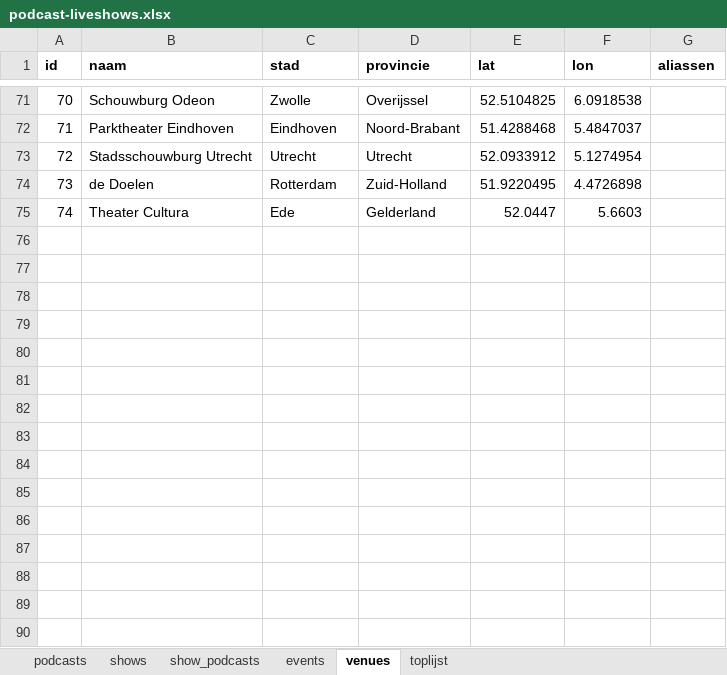
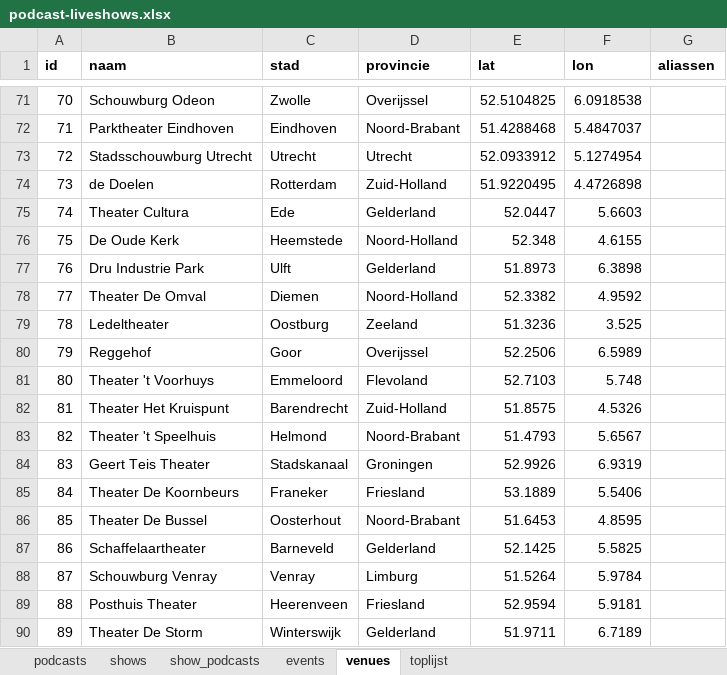
Before and after one commit to minksol-bit/podcast-liveshows, an Excel workbook: data/podcast-liveshows.xlsx, sheet venues, drawn as a sheet; only a part is shown, gaps mark what is left out; values as stored, in another font and other column widths than the file's, no borders; the diff names each change by its address in the sheet, - before the commit and + after, or states it on an @@ line.

```diff
--- a/data/podcast-liveshows.xlsx (sheet venues)
+++ b/data/podcast-liveshows.xlsx (sheet venues)
+row 76: 75 | De Oude Kerk | Heemstede | Noord-Holland | 52.348 | 4.6155
+row 77: 76 | Dru Industrie Park | Ulft | Gelderland | 51.8973 | 6.3898
+row 78: 77 | Theater De Omval | Diemen | Noord-Holland | 52.3382 | 4.9592
+row 79: 78 | Ledeltheater | Oostburg | Zeeland | 51.3236 | 3.525
+row 80: 79 | Reggehof | Goor | Overijssel | 52.2506 | 6.5989
+row 81: 80 | Theater 't Voorhuys | Emmeloord | Flevoland | 52.7103 | 5.748
+row 82: 81 | Theater Het Kruispunt | Barendrecht | Zuid-Holland | 51.8575 | 4.5326
+row 83: 82 | Theater 't Speelhuis | Helmond | Noord-Brabant | 51.4793 | 5.6567
+row 84: 83 | Geert Teis Theater | Stadskanaal | Groningen | 52.9926 | 6.9319
+row 85: 84 | Theater De Koornbeurs | Franeker | Friesland | 53.1889 | 5.5406
+row 86: 85 | Theater De Bussel | Oosterhout | Noord-Brabant | 51.6453 | 4.8595
+row 87: 86 | Schaffelaartheater | Barneveld | Gelderland | 52.1425 | 5.5825
+row 88: 87 | Schouwburg Venray | Venray | Limburg | 51.5264 | 5.9784
+row 89: 88 | Posthuis Theater | Heerenveen | Friesland | 52.9594 | 5.9181
+row 90: 89 | Theater De Storm | Winterswijk | Gelderland | 51.9711 | 6.7189
```
Also changed, not shown: sheet events, sheet podcasts, sheet shows, sheet show_podcasts, 22 other files.
